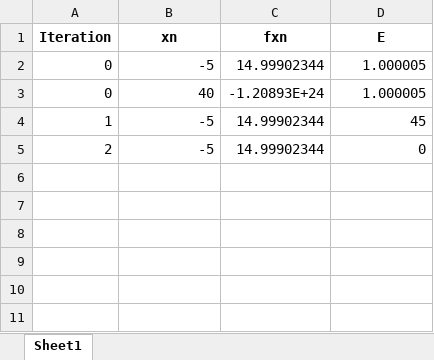
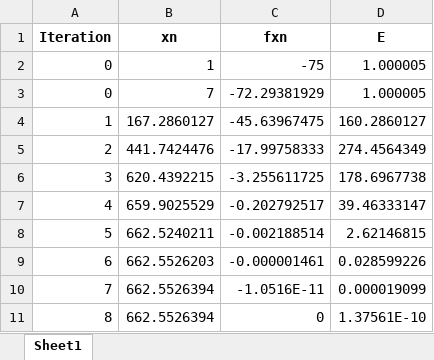
Before and after one commit to EvelynZapata20/SolveIT, an Excel workbook: app/tables/tabla_secante.xlsx, sheet Sheet1, drawn as a sheet; values as stored, in another font and other column widths than the file's, no borders; removed rows and columns are numbered as before the commit, all else as after; the diff names each change by its address in the sheet, - before the commit and + after, or states it on an @@ line.

Commit message:
correción ortografia, manejo de vacios y respuestas, en mettodo secante, regla falsa, lagrange, newtonint

```diff
--- a/app/tables/tabla_secante.xlsx (sheet Sheet1)
+++ b/app/tables/tabla_secante.xlsx (sheet Sheet1)
-B2 (xn): -5
+B2 (xn): 1
-C2 (fxn): 14.99902344
+C2 (fxn): -75
-B3 (xn): 40
+B3 (xn): 7
-C3 (fxn): -1.20893E+24
+C3 (fxn): -72.29381929
-row 4: 1 | -5 | 14.99902344 | 45
-row 5: 2 | -5 | 14.99902344 | 0
+row 4: 1 | 167.2860127 | -45.63967475 | 160.2860127
+row 5: 2 | 441.7424476 | -17.99758333 | 274.4564349
+row 6: 3 | 620.4392215 | -3.255611725 | 178.6967738
+row 7: 4 | 659.9025529 | -0.202792517 | 39.46333147
+row 8: 5 | 662.5240211 | -0.002188514 | 2.62146815
+row 9: 6 | 662.5526203 | -0.000001461 | 0.028599226
+row 10: 7 | 662.5526394 | -1.0516E-11 | 0.000019099
+row 11: 8 | 662.5526394 | 0 | 1.37561E-10
```
Also changed, not shown: app/tables/pol_vandermonde.xlsx, app/tables/tabla_lagrange.xlsx, 21 other files.
